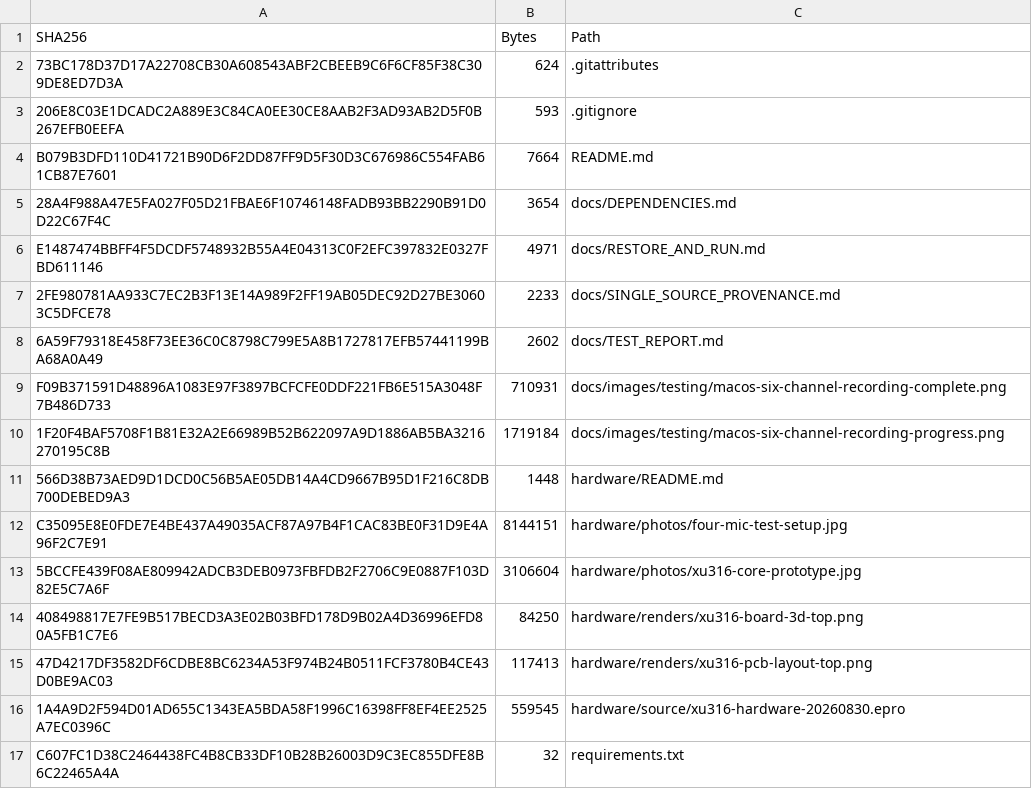
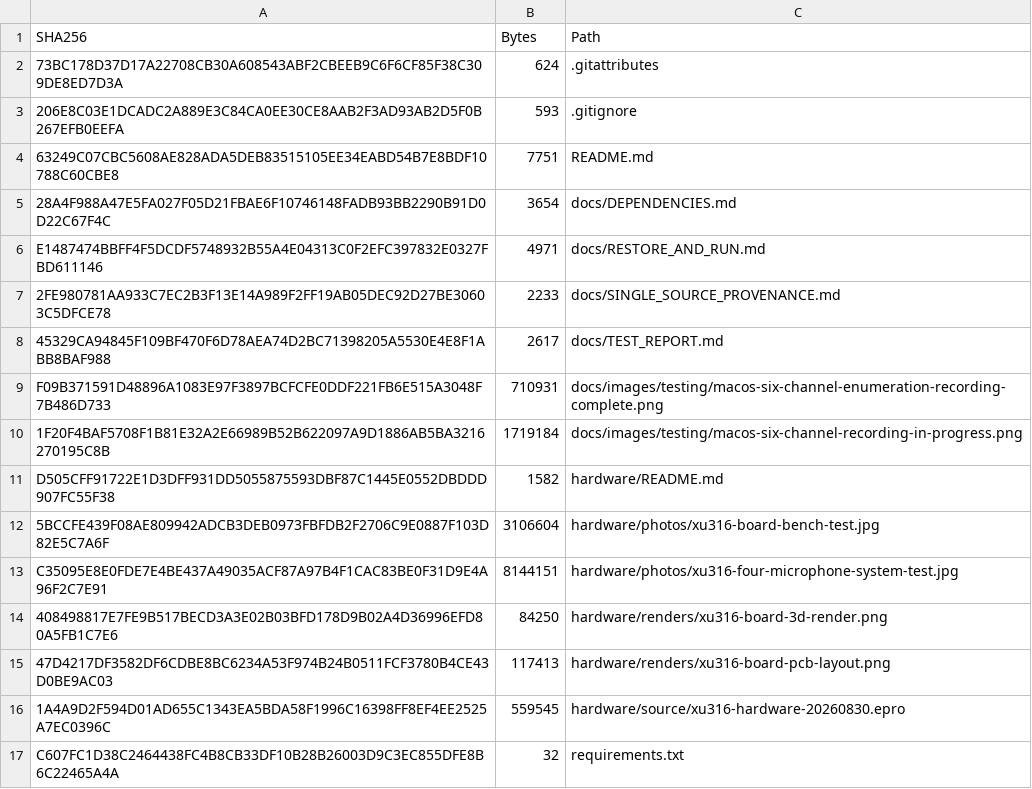
Before and after one commit to Liwei0320/xu316-robot-audio-front-end, a CSV file: SHA256SUMS.csv, drawn as a sheet; only a part is shown.

Commit message:
docs: clarify hardware and test image names

```diff
--- a/SHA256SUMS.csv
+++ b/SHA256SUMS.csv
@@ -3,3 +3,3 @@
 "206E8C03E1DCADC2A889E3C84CA0EE30CE8AAB2F3AD93AB2D5F0B267EFB0EEFA","593",".gitignore"
-"B079B3DFD110D41721B90D6F2DD87FF9D5F30D3C676986C554FAB61CB87E7601","7664","README.md"
+"63249C07CBC5608AE828ADA5DEB83515105EE34EABD54B7E8BDF10788C60CBE8","7751","README.md"
 "28A4F988A47E5FA027F05D21FBAE6F10746148FADB93BB2290B91D0D22C67F4C","3654","docs/DEPENDENCIES.md"
@@ -7,10 +7,10 @@
 "2FE980781AA933C7EC2B3F13E14A989F2FF19AB05DEC92D27BE30603C5DFCE78","2233","docs/SINGLE_SOURCE_PROVENANCE.md"
-"6A59F79318E458F73EE36C0C8798C799E5A8B1727817EFB57441199BA68A0A49","2602","docs/TEST_REPORT.md"
-"F09B371591D48896A1083E97F3897BCFCFE0DDF221FB6E515A3048F7B486D733","710931","docs/images/testing/macos-six-channel-recording-complete.png"
-"1F20F4BAF5708F1B81E32A2E66989B52B622097A9D1886AB5BA3216270195C8B","1719184","docs/images/testing/macos-six-channel-recording-progress.png"
-"566D38B73AED9D1DCD0C56B5AE05DB14A4CD9667B95D1F216C8DB700DEBED9A3","1448","hardware/README.md"
-"C35095E8E0FDE7E4BE437A49035ACF87A97B4F1CAC83BE0F31D9E4A96F2C7E91","8144151","hardware/photos/four-mic-test-setup.jpg"
-"5BCCFE439F08AE809942ADCB3DEB0973FBFDB2F2706C9E0887F103D82E5C7A6F","3106604","hardware/photos/xu316-core-prototype.jpg"
-"408498817E7FE9B517BECD3A3E02B03BFD178D9B02A4D36996EFD80A5FB1C7E6","84250","hardware/renders/xu316-board-3d-top.png"
-"47D4217DF3582DF6CDBE8BC6234A53F974B24B0511FCF3780B4CE43D0BE9AC03","117413","hardware/renders/xu316-pcb-layout-top.png"
+"45329CA94845F109BF470F6D78AEA74D2BC71398205A5530E4E8F1ABB8BAF988","2617","docs/TEST_REPORT.md"
+"F09B371591D48896A1083E97F3897BCFCFE0DDF221FB6E515A3048F7B486D733","710931","docs/images/testing/macos-six-channel-enumeration-recording-complete.png"
+"1F20F4BAF5708F1B81E32A2E66989B52B622097A9D1886AB5BA3216270195C8B","1719184","docs/images/testing/macos-six-channel-recording-in-progress.png"
+"D505CFF91722E1D3DFF931DD5055875593DBF87C1445E0552DBDDD907FC55F38","1582","hardware/README.md"
+"5BCCFE439F08AE809942ADCB3DEB0973FBFDB2F2706C9E0887F103D82E5C7A6F","3106604","hardware/photos/xu316-board-bench-test.jpg"
+"C35095E8E0FDE7E4BE437A49035ACF87A97B4F1CAC83BE0F31D9E4A96F2C7E91","8144151","hardware/photos/xu316-four-microphone-system-test.jpg"
+"408498817E7FE9B517BECD3A3E02B03BFD178D9B02A4D36996EFD80A5FB1C7E6","84250","hardware/renders/xu316-board-3d-render.png"
+"47D4217DF3582DF6CDBE8BC6234A53F974B24B0511FCF3780B4CE43D0BE9AC03","117413","hardware/renders/xu316-board-pcb-layout.png"
 "1A4A9D2F594D01AD655C1343EA5BDA58F1996C16398FF8EF4EE2525A7EC0396C","559545","hardware/source/xu316-hardware-20260830.epro"
```
Also changed, not shown: 9 other files.
